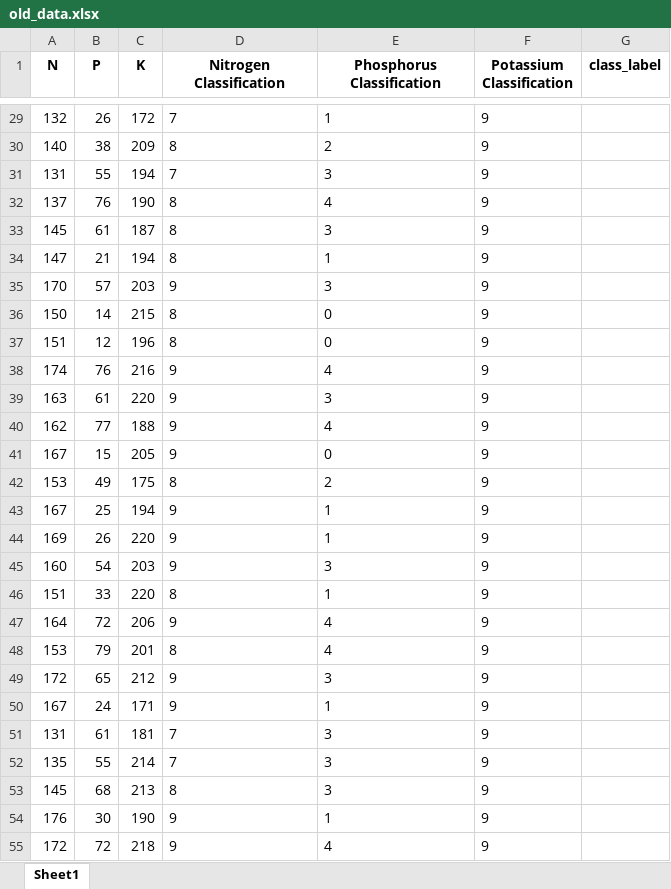
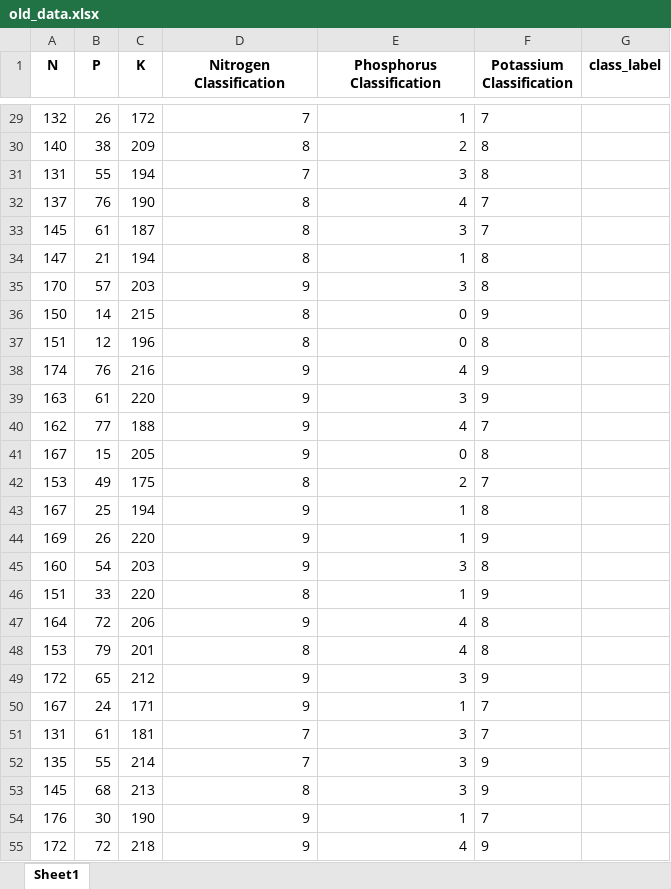
Before and after one commit to VanessaHanna05/MSD2_PROJECT, an Excel workbook: generateData/old_data.xlsx, sheet Sheet1, drawn as a sheet; only a part is shown, gaps mark what is left out; values as stored, in another font and other column widths than the file's, no borders; the diff covers the shown part only; the diff names each change by its address in the sheet, - before the commit and + after, or states it on an @@ line.

```diff
--- a/generateData/old_data.xlsx (sheet Sheet1)
+++ b/generateData/old_data.xlsx (sheet Sheet1)
-D29:E55 alignment: left
+D29:E55 alignment: right
-F29 (Potassium Classification): 9
+F29 (Potassium Classification): 7
-F30:F31 (Potassium Classification): 9
+F30:F31 (Potassium Classification): 8
-F32:F33 (Potassium Classification): 9
+F32:F33 (Potassium Classification): 7
-F34:F35 (Potassium Classification): 9
+F34:F35 (Potassium Classification): 8
-F37 (Potassium Classification): 9
+F37 (Potassium Classification): 8
-F40 (Potassium Classification): 9
+F40 (Potassium Classification): 7
-F41 (Potassium Classification): 9
+F41 (Potassium Classification): 8
-F42 (Potassium Classification): 9
+F42 (Potassium Classification): 7
-F43 (Potassium Classification): 9
+F43 (Potassium Classification): 8
-F45 (Potassium Classification): 9
+F45 (Potassium Classification): 8
-F47:F48 (Potassium Classification): 9
+F47:F48 (Potassium Classification): 8
-F50:F51 (Potassium Classification): 9
+F50:F51 (Potassium Classification): 7
-F54 (Potassium Classification): 9
+F54 (Potassium Classification): 7
```
Also changed, not shown: 299 edited cells and cell formats elsewhere in this sheet, generateData/balanced_data.xlsx, 1 other file.
